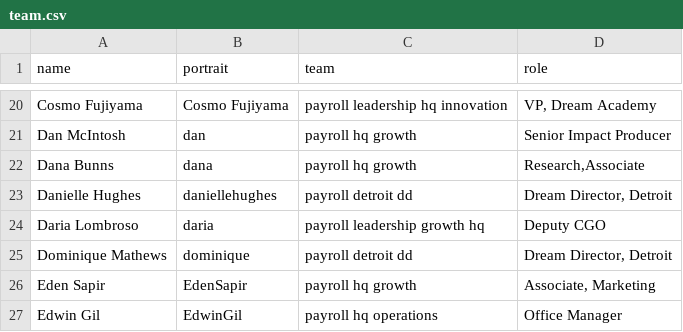
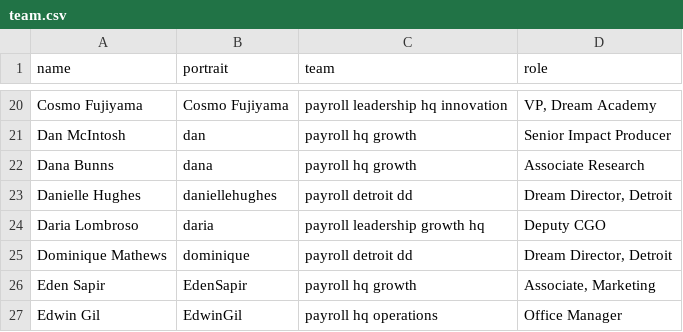
Before and after one commit to futureproject/futureproject.github.com, a CSV file: _data/team.csv, drawn as a sheet; only a part is shown, gaps mark what is left out.

Commit message:
Update team.csv

```diff
--- a/_data/team.csv
+++ b/_data/team.csv
@@ -21,3 +21,3 @@ Cosmo Fujiyama,Cosmo Fujiyama,payroll leadership hq innovation,"VP, Dream Academ
 Dan McIntosh,dan,payroll hq growth,Senior Impact Producer
-Dana Bunns,dana,payroll hq growth,"Research,Associate"
+Dana Bunns,dana,payroll hq growth,"Associate Research"
 Danielle Hughes,daniellehughes,payroll detroit dd,"Dream Director, Detroit"
```
